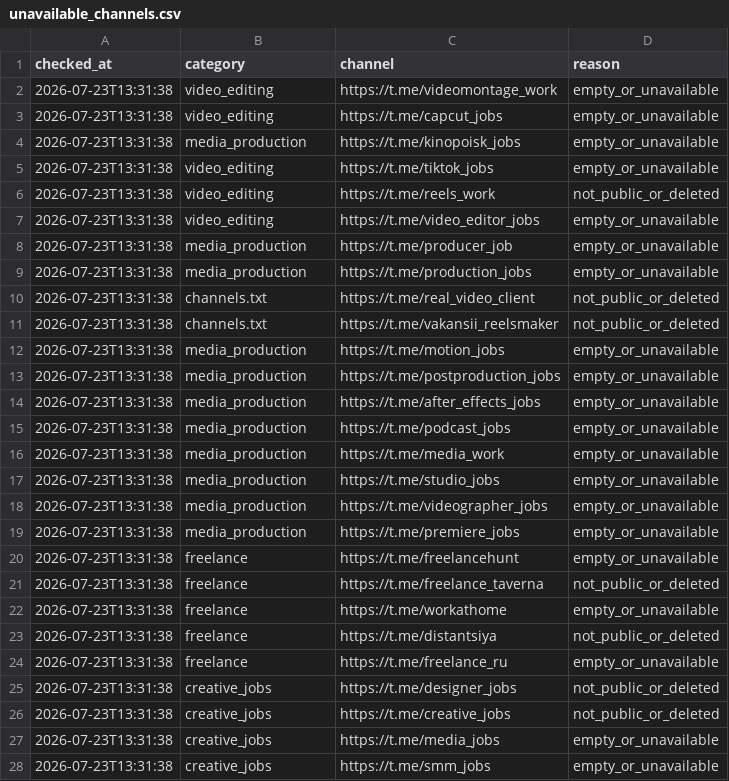
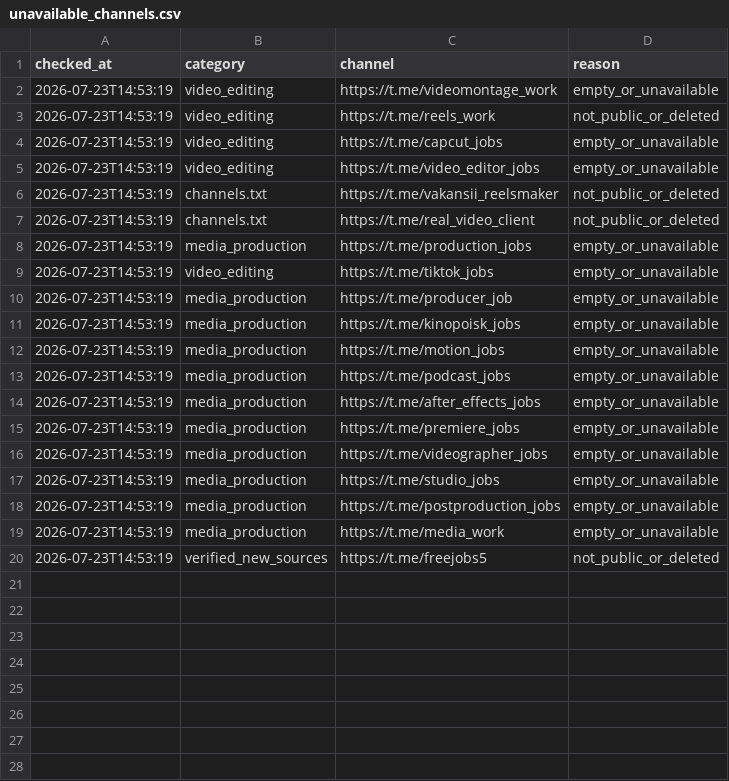
Before and after one commit to telivizor937-star/ClientWork, a CSV file: unavailable_channels.csv, drawn as a sheet; only a part is shown; the diff covers the shown part only.

```diff
--- a/unavailable_channels.csv
+++ b/unavailable_channels.csv
@@ -1,28 +1,20 @@
 checked_at,category,channel,reason
-2026-07-23T13:31:38,video_editing,https://t.me/videomontage_work,empty_or_unavailable
-2026-07-23T13:31:38,video_editing,https://t.me/capcut_jobs,empty_or_unavailable
-2026-07-23T13:31:38,media_production,https://t.me/kinopoisk_jobs,empty_or_unavailable
-2026-07-23T13:31:38,video_editing,https://t.me/tiktok_jobs,empty_or_unavailable
-2026-07-23T13:31:38,video_editing,https://t.me/reels_work,not_public_or_deleted
-2026-07-23T13:31:38,video_editing,https://t.me/video_editor_jobs,empty_or_unavailable
-2026-07-23T13:31:38,media_production,https://t.me/producer_job,empty_or_unavailable
-2026-07-23T13:31:38,media_production,https://t.me/production_jobs,empty_or_unavailable
-2026-07-23T13:31:38,channels.txt,https://t.me/real_video_client,not_public_or_deleted
-2026-07-23T13:31:38,channels.txt,https://t.me/vakansii_reelsmaker,not_public_or_deleted
-2026-07-23T13:31:38,media_production,https://t.me/motion_jobs,empty_or_unavailable
-2026-07-23T13:31:38,media_production,https://t.me/postproduction_jobs,empty_or_unavailable
-2026-07-23T13:31:38,media_production,https://t.me/after_effects_jobs,empty_or_unavailable
-2026-07-23T13:31:38,media_production,https://t.me/podcast_jobs,empty_or_unavailable
-2026-07-23T13:31:38,media_production,https://t.me/media_work,empty_or_unavailable
-2026-07-23T13:31:38,media_production,https://t.me/studio_jobs,empty_or_unavailable
-2026-07-23T13:31:38,media_production,https://t.me/videographer_jobs,empty_or_unavailable
-2026-07-23T13:31:38,media_production,https://t.me/premiere_jobs,empty_or_unavailable
-2026-07-23T13:31:38,freelance,https://t.me/freelancehunt,empty_or_unavailable
-2026-07-23T13:31:38,freelance,https://t.me/freelance_taverna,not_public_or_deleted
-2026-07-23T13:31:38,freelance,https://t.me/workathome,empty_or_unavailable
-2026-07-23T13:31:38,freelance,https://t.me/distantsiya,not_public_or_deleted
-2026-07-23T13:31:38,freelance,https://t.me/freelance_ru,empty_or_unavailable
-2026-07-23T13:31:38,creative_jobs,https://t.me/designer_jobs,not_public_or_deleted
-2026-07-23T13:31:38,creative_jobs,https://t.me/creative_jobs,not_public_or_deleted
-2026-07-23T13:31:38,creative_jobs,https://t.me/media_jobs,empty_or_unavailable
-2026-07-23T13:31:38,creative_jobs,https://t.me/smm_jobs,empty_or_unavailable
+2026-07-23T14:53:19,video_editing,https://t.me/videomontage_work,empty_or_unavailable
+2026-07-23T14:53:19,video_editing,https://t.me/reels_work,not_public_or_deleted
+2026-07-23T14:53:19,video_editing,https://t.me/capcut_jobs,empty_or_unavailable
+2026-07-23T14:53:19,video_editing,https://t.me/video_editor_jobs,empty_or_unavailable
+2026-07-23T14:53:19,channels.txt,https://t.me/vakansii_reelsmaker,not_public_or_deleted
+2026-07-23T14:53:19,channels.txt,https://t.me/real_video_client,not_public_or_deleted
+2026-07-23T14:53:19,media_production,https://t.me/production_jobs,empty_or_unavailable
+2026-07-23T14:53:19,video_editing,https://t.me/tiktok_jobs,empty_or_unavailable
+2026-07-23T14:53:19,media_production,https://t.me/producer_job,empty_or_unavailable
+2026-07-23T14:53:19,media_production,https://t.me/kinopoisk_jobs,empty_or_unavailable
+2026-07-23T14:53:19,media_production,https://t.me/motion_jobs,empty_or_unavailable
+2026-07-23T14:53:19,media_production,https://t.me/podcast_jobs,empty_or_unavailable
+2026-07-23T14:53:19,media_production,https://t.me/after_effects_jobs,empty_or_unavailable
+2026-07-23T14:53:19,media_production,https://t.me/premiere_jobs,empty_or_unavailable
+2026-07-23T14:53:19,media_production,https://t.me/videographer_jobs,empty_or_unavailable
+2026-07-23T14:53:19,media_production,https://t.me/studio_jobs,empty_or_unavailable
+2026-07-23T14:53:19,media_production,https://t.me/postproduction_jobs,empty_or_unavailable
+2026-07-23T14:53:19,media_production,https://t.me/media_work,empty_or_unavailable
+2026-07-23T14:53:19,verified_new_sources,https://t.me/freejobs5,not_public_or_deleted
```
Also changed, not shown: 9 removed rows elsewhere in this file, leads.csv, 2 other files.
